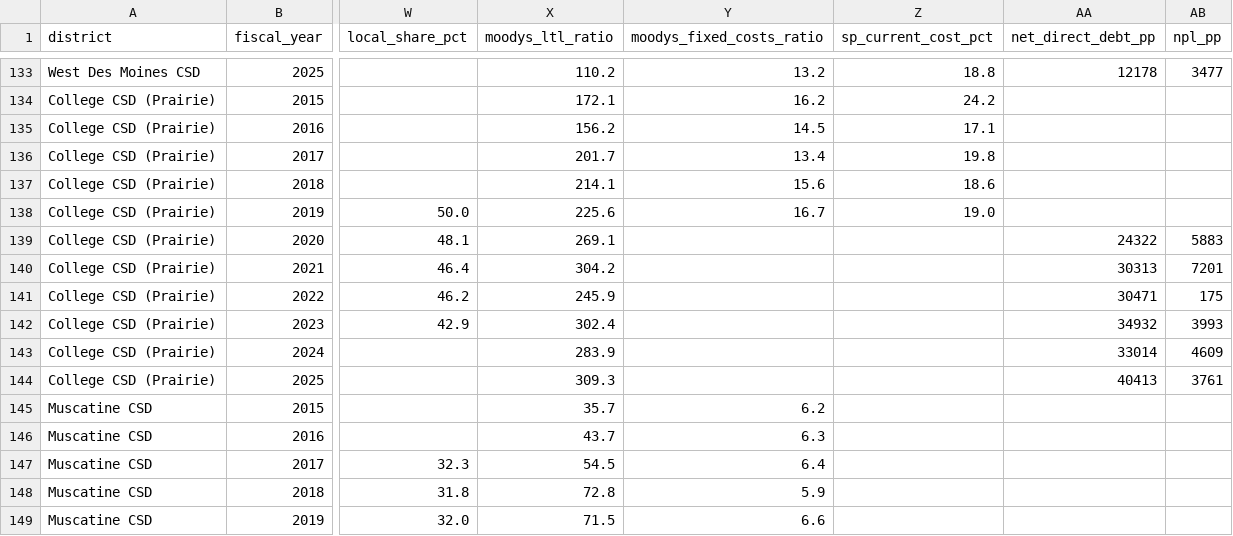
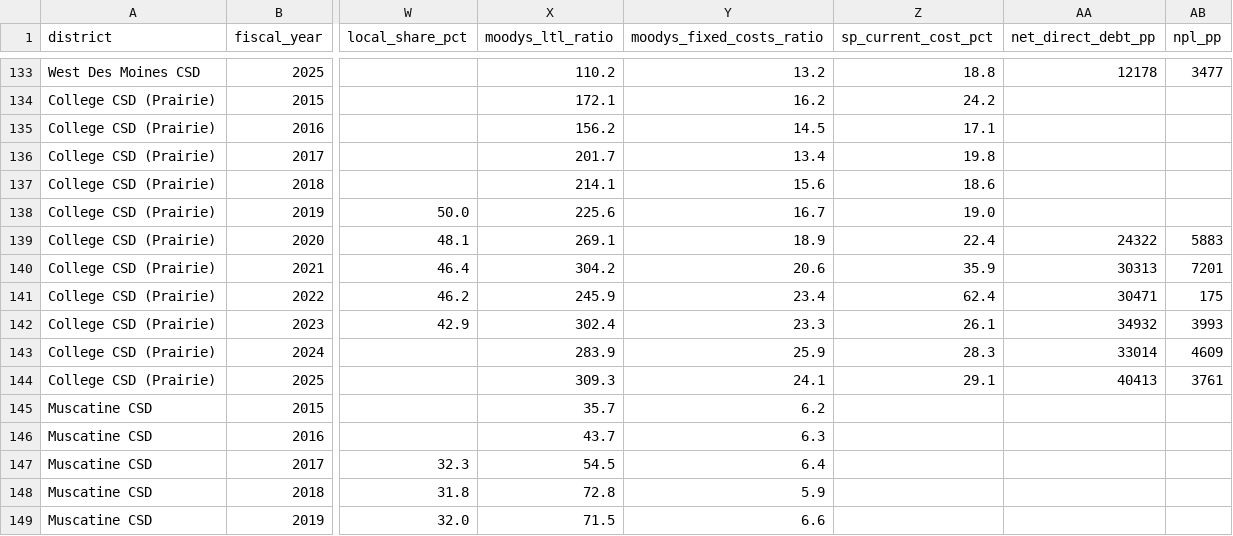
Before and after one commit to michael480th/ICCSDAdvocacy, a CSV file: data/kpi-three-methodologies.csv, drawn as a sheet; only a part is shown, gaps mark what is left out; the diff names each change by its address in the sheet, - before the commit and + after, or states it on an @@ line.

```diff
--- a/data/kpi-three-methodologies.csv
+++ b/data/kpi-three-methodologies.csv
-Y139 (moodys_fixed_costs_ratio): (empty)
+Y139 (moodys_fixed_costs_ratio): 18.9
-Z139 (sp_current_cost_pct): (empty)
+Z139 (sp_current_cost_pct): 22.4
-Y140 (moodys_fixed_costs_ratio): (empty)
+Y140 (moodys_fixed_costs_ratio): 20.6
-Z140 (sp_current_cost_pct): (empty)
+Z140 (sp_current_cost_pct): 35.9
-Y141 (moodys_fixed_costs_ratio): (empty)
+Y141 (moodys_fixed_costs_ratio): 23.4
-Z141 (sp_current_cost_pct): (empty)
+Z141 (sp_current_cost_pct): 62.4
-Y142 (moodys_fixed_costs_ratio): (empty)
+Y142 (moodys_fixed_costs_ratio): 23.3
-Z142 (sp_current_cost_pct): (empty)
+Z142 (sp_current_cost_pct): 26.1
-Y143 (moodys_fixed_costs_ratio): (empty)
+Y143 (moodys_fixed_costs_ratio): 25.9
-Z143 (sp_current_cost_pct): (empty)
+Z143 (sp_current_cost_pct): 28.3
-Y144 (moodys_fixed_costs_ratio): (empty)
+Y144 (moodys_fixed_costs_ratio): 24.1
-Z144 (sp_current_cost_pct): (empty)
+Z144 (sp_current_cost_pct): 29.1
```
Also changed, not shown: 2 other files.
